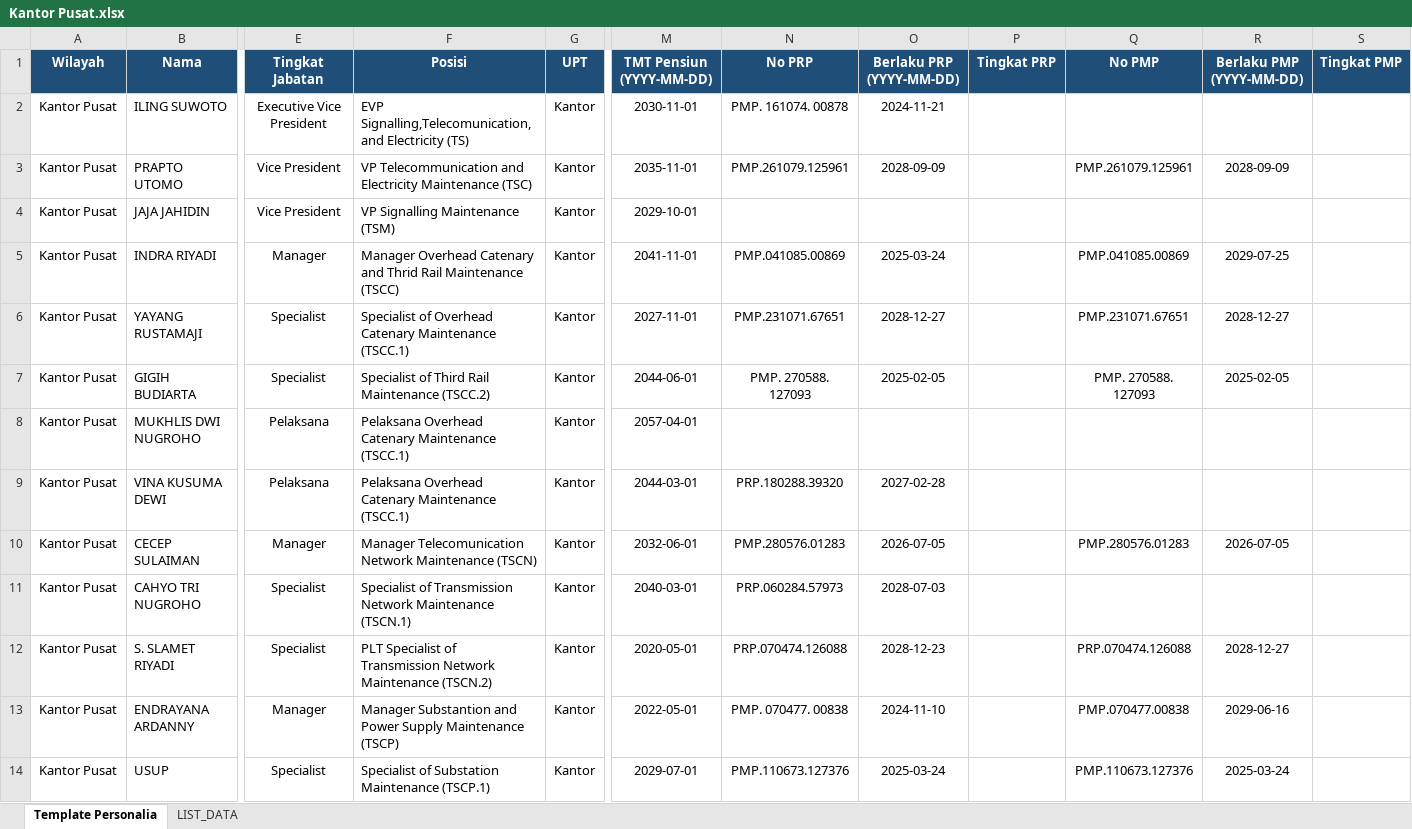
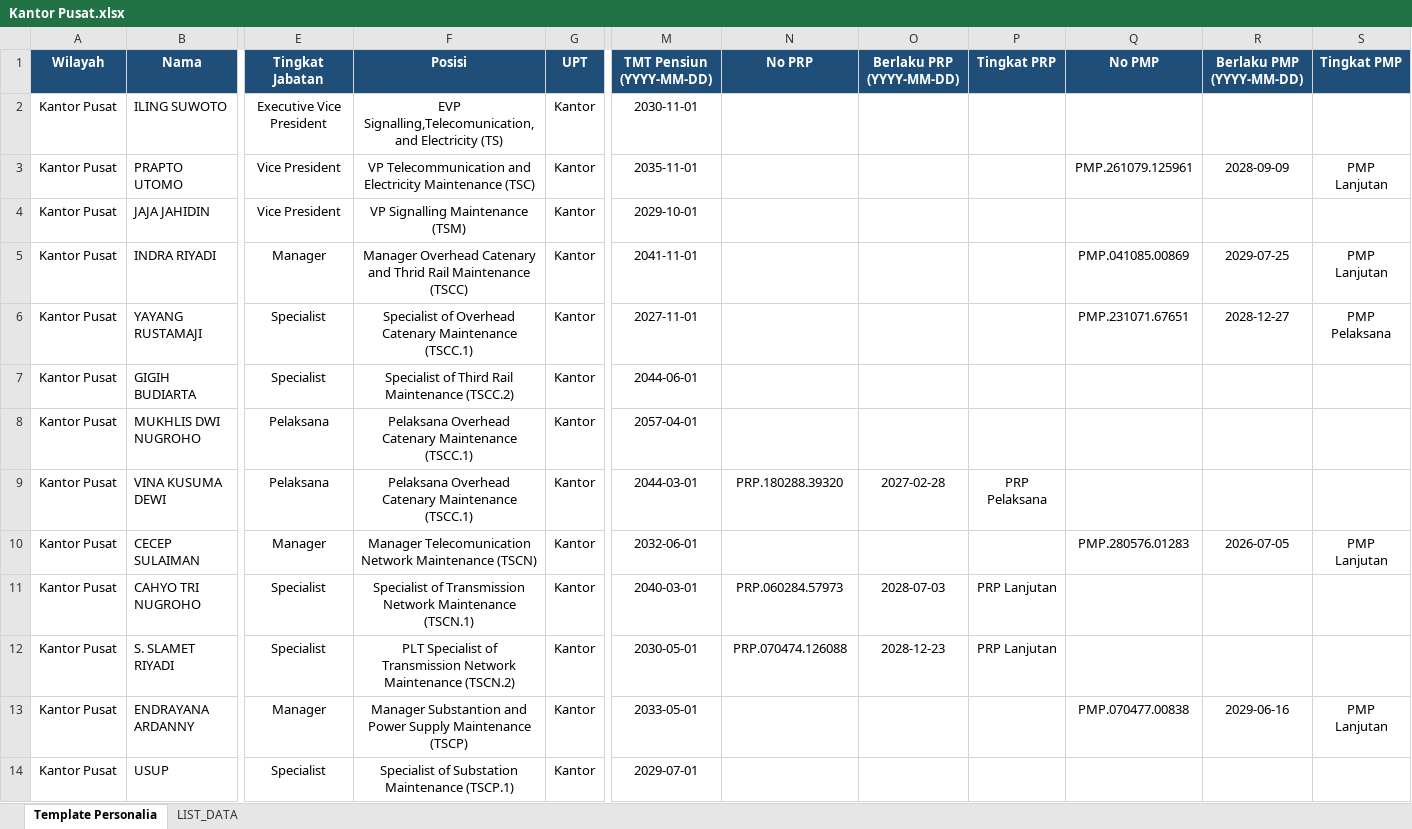
Before and after one commit to sanusizulfirmanlubis/mb52-data, an Excel workbook: data/personalia/Kantor Pusat.xlsx, sheet Template Personalia, drawn as a sheet; only a part is shown, gaps mark what is left out; values as stored, in another font and other column widths than the file's, no borders; the diff covers the shown part only; the diff names each change by its address in the sheet, - before the commit and + after, or states it on an @@ line.

Commit message:
Upload file personalia via web

```diff
--- a/data/personalia/Kantor Pusat.xlsx (sheet Template Personalia)
+++ b/data/personalia/Kantor Pusat.xlsx (sheet Template Personalia)
-F2:F14 alignment: left
+F2:F14 alignment: center
-N2 (No PRP): PMP. 161074. 00878
+N2 (No PRP): (empty)
-O2 (Berlaku PRP (YYYY-MM-DD)): 2024-11-21
+O2 (Berlaku PRP (YYYY-MM-DD)): (empty)
-N3 (No PRP): PMP.261079.125961
+N3 (No PRP): (empty)
-O3 (Berlaku PRP (YYYY-MM-DD)): 2028-09-09
+O3 (Berlaku PRP (YYYY-MM-DD)): (empty)
-S3 (Tingkat PMP): (empty)
+S3 (Tingkat PMP): PMP Lanjutan
-N5 (No PRP): PMP.041085.00869
+N5 (No PRP): (empty)
-O5 (Berlaku PRP (YYYY-MM-DD)): 2025-03-24
+O5 (Berlaku PRP (YYYY-MM-DD)): (empty)
-S5 (Tingkat PMP): (empty)
+S5 (Tingkat PMP): PMP Lanjutan
-N6 (No PRP): PMP.231071.67651
+N6 (No PRP): (empty)
-O6 (Berlaku PRP (YYYY-MM-DD)): 2028-12-27
+O6 (Berlaku PRP (YYYY-MM-DD)): (empty)
-S6 (Tingkat PMP): (empty)
+S6 (Tingkat PMP): PMP Pelaksana
-N7 (No PRP): PMP. 270588. 127093
+N7 (No PRP): (empty)
-O7 (Berlaku PRP (YYYY-MM-DD)): 2025-02-05
+O7 (Berlaku PRP (YYYY-MM-DD)): (empty)
-Q7 (No PMP): PMP. 270588. 127093
+Q7 (No PMP): (empty)
-R7 (Berlaku PMP (YYYY-MM-DD)): 2025-02-05
+R7 (Berlaku PMP (YYYY-MM-DD)): (empty)
-P9 (Tingkat PRP): (empty)
+P9 (Tingkat PRP): PRP Pelaksana
-N10 (No PRP): PMP.280576.01283
+N10 (No PRP): (empty)
-O10 (Berlaku PRP (YYYY-MM-DD)): 2026-07-05
+O10 (Berlaku PRP (YYYY-MM-DD)): (empty)
-S10 (Tingkat PMP): (empty)
+S10 (Tingkat PMP): PMP Lanjutan
-P11:P12 (Tingkat PRP): (empty)
+P11:P12 (Tingkat PRP): PRP Lanjutan
-M12 (TMT Pensiun (YYYY-MM-DD)): 2020-05-01
+M12 (TMT Pensiun (YYYY-MM-DD)): 2030-05-01
-Q12 (No PMP): PRP.070474.126088
+Q12 (No PMP): (empty)
-R12 (Berlaku PMP (YYYY-MM-DD)): 2028-12-27
+R12 (Berlaku PMP (YYYY-MM-DD)): (empty)
-M13 (TMT Pensiun (YYYY-MM-DD)): 2022-05-01
+M13 (TMT Pensiun (YYYY-MM-DD)): 2033-05-01
-N13 (No PRP): PMP. 070477. 00838
+N13 (No PRP): (empty)
-O13 (Berlaku PRP (YYYY-MM-DD)): 2024-11-10
+O13 (Berlaku PRP (YYYY-MM-DD)): (empty)
-S13 (Tingkat PMP): (empty)
+S13 (Tingkat PMP): PMP Lanjutan
-N14 (No PRP): PMP.110673.127376
+N14 (No PRP): (empty)
-O14 (Berlaku PRP (YYYY-MM-DD)): 2025-03-24
+O14 (Berlaku PRP (YYYY-MM-DD)): (empty)
-Q14 (No PMP): PMP.110673.127376
+Q14 (No PMP): (empty)
-R14 (Berlaku PMP (YYYY-MM-DD)): 2025-03-24
+R14 (Berlaku PMP (YYYY-MM-DD)): (empty)
```
Also changed, not shown: 117 edited cells and cell formats elsewhere in this sheet, sheet LIST_DATA.
